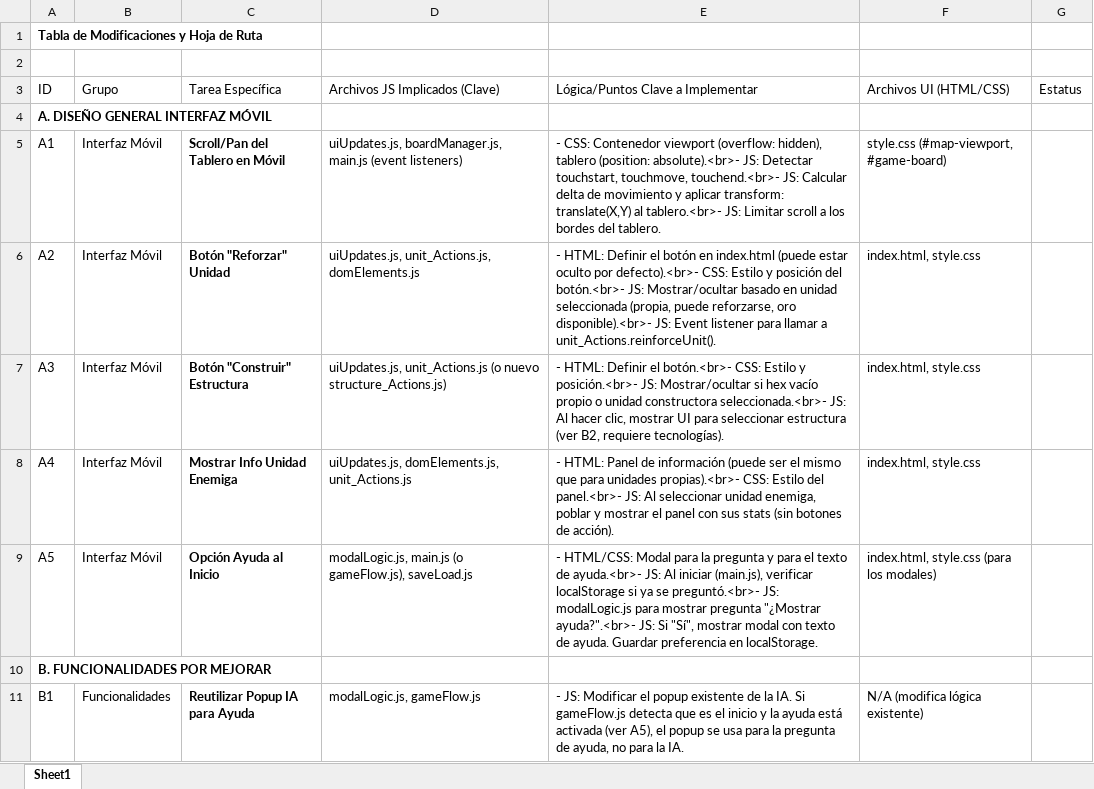
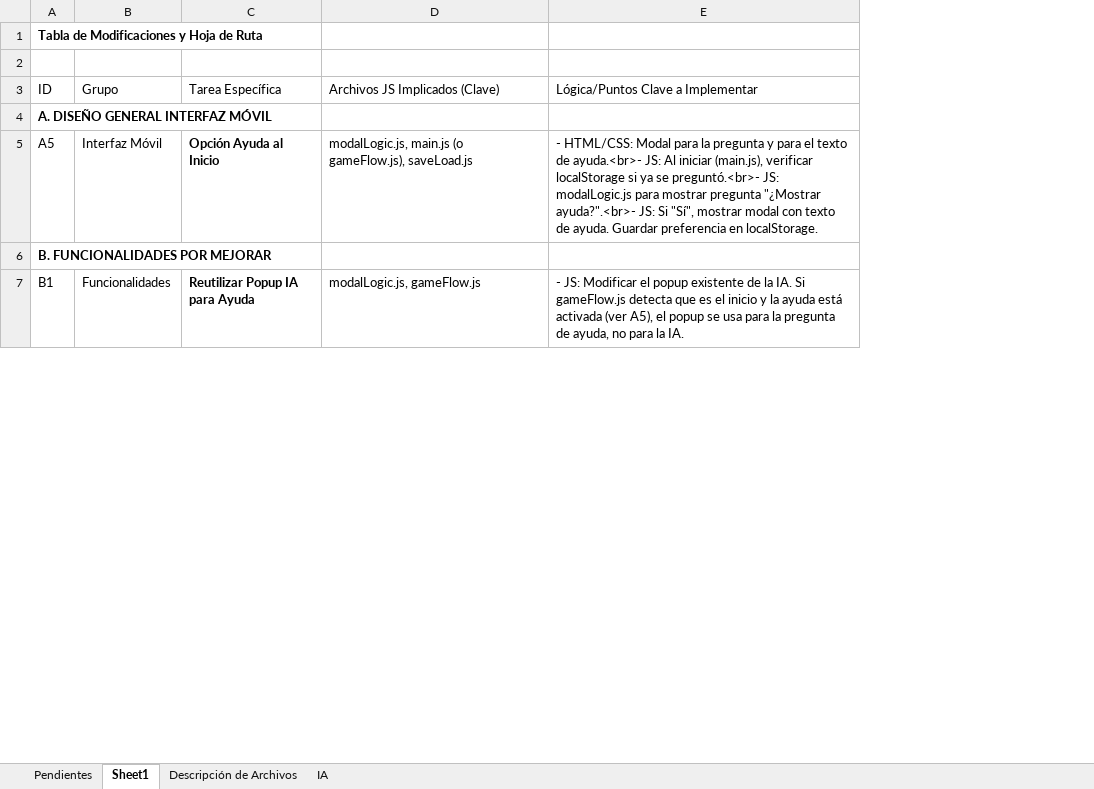
Before and after one commit to rubsrueda/Ggeneral, an Excel workbook: depurar/Proyecto.xlsx, sheet Sheet1, drawn as a sheet; only a part is shown; values as stored, in another font and other column widths than the file's, no borders; removed rows and columns are numbered as before the commit, all else as after; the diff covers the shown part only; the diff names each change by its address in the sheet, - before the commit and + after, or states it on an @@ line.

```diff
--- a/depurar/Proyecto.xlsx (sheet Sheet1)
+++ b/depurar/Proyecto.xlsx (sheet Sheet1)
+sheet tab: Pendientes
+sheet tab: Descripción de Archivos
+sheet tab: IA
-column F (Archivos UI (HTML/CSS)), rows 9-11: index.html, style.css (para los modales) |  | N/A (modifica lógica existente)
-column G (Estatus), empty
-row 5: A1 | Interfaz Móvil | Scroll/Pan del Tablero en Móvil | uiUpdates.js, boardManager.js, main.js (event listeners) | - CSS: Contenedor viewport (overflow: hidden), tablero (position: absolute).<br>- JS: Detectar touchstart, touchmove, touchend.<br>- JS: Calcular delta de movimiento y aplicar transform: translate(X,Y) al tablero.<br>- JS: Limitar scroll a los bordes del tablero. | style.css (#map-viewport, #game-board)
-row 6: A2 | Interfaz Móvil | Botón "Reforzar" Unidad | uiUpdates.js, unit_Actions.js, domElements.js | - HTML: Definir el botón en index.html (puede estar oculto por defecto).<br>- CSS: Estilo y posición del botón.<br>- JS: Mostrar/ocultar basado en unidad seleccionada (propia, puede reforzarse, oro disponible).<br>- JS: Event listener para llamar a unit_Actions.reinforceUnit(). | index.html, style.css
-row 7: A3 | Interfaz Móvil | Botón "Construir" Estructura | uiUpdates.js, unit_Actions.js (o nuevo structure_Actions.js) | - HTML: Definir el botón.<br>- CSS: Estilo y posición.<br>- JS: Mostrar/ocultar si hex vacío propio o unidad constructora seleccionada.<br>- JS: Al hacer clic, mostrar UI para seleccionar estructura (ver B2, requiere tecnologías). | index.html, style.css
-row 8: A4 | Interfaz Móvil | Mostrar Info Unidad Enemiga | uiUpdates.js, domElements.js, unit_Actions.js | - HTML: Panel de información (puede ser el mismo que para unidades propias).<br>- CSS: Estilo del panel.<br>- JS: Al seleccionar unidad enemiga, poblar y mostrar el panel con sus stats (sin botones de acción). | index.html, style.css
```
Also changed, not shown: 15 removed rows elsewhere in this sheet, 21 other files.
